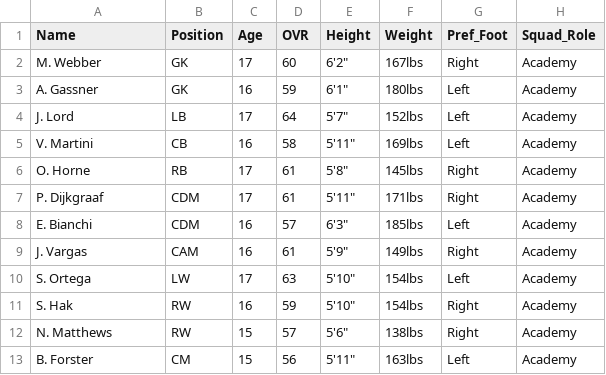
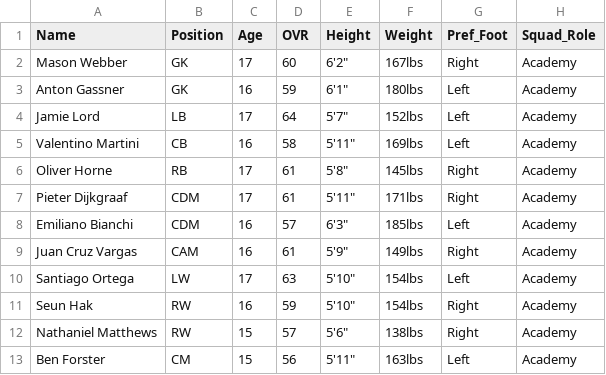
Before and after one commit to Gaunttk/Keeyvon-Jenkins-FC26-Manager-Career, a CSV file: youth_academy.csv, drawn as a sheet; only a part is shown; the diff names each change by its address in the sheet, - before the commit and + after, or states it on an @@ line.

```diff
--- a/youth_academy.csv
+++ b/youth_academy.csv
-A2 (Name): M. Webber
+A2 (Name): Mason Webber
-A3 (Name): A. Gassner
+A3 (Name): Anton Gassner
-A4 (Name): J. Lord
+A4 (Name): Jamie Lord
-A5 (Name): V. Martini
+A5 (Name): Valentino Martini
-A6 (Name): O. Horne
+A6 (Name): Oliver Horne
-A7 (Name): P. Dijkgraaf
+A7 (Name): Pieter Dijkgraaf
-A8 (Name): E. Bianchi
+A8 (Name): Emiliano Bianchi
-A9 (Name): J. Vargas
+A9 (Name): Juan Cruz Vargas
-A10 (Name): S. Ortega
+A10 (Name): Santiago Ortega
-A11 (Name): S. Hak
+A11 (Name): Seun Hak
-A12 (Name): N. Matthews
+A12 (Name): Nathaniel Matthews
-A13 (Name): B. Forster
+A13 (Name): Ben Forster
```
Also changed, not shown: wrexham_squad.csv, 11 other files.
